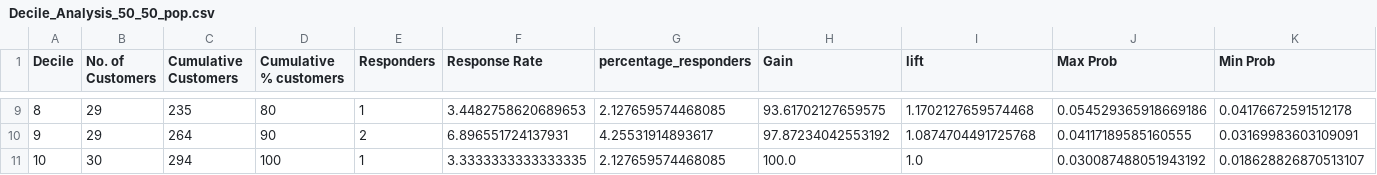
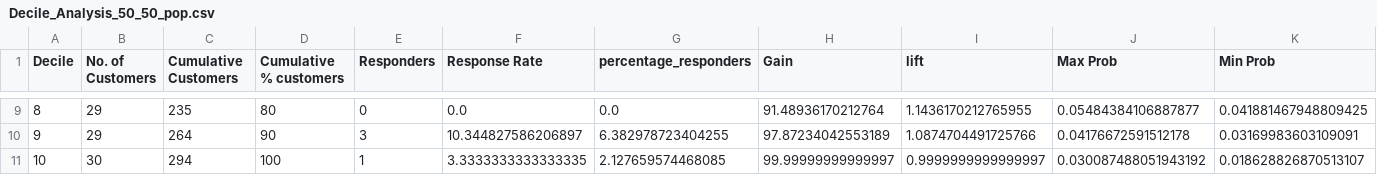
Before and after one commit to mohsinkhalid122/EmployeeAttrition, a CSV file: Decile_Analysis_50_50_pop.csv, drawn as a sheet; only a part is shown, gaps mark what is left out; the diff covers the shown part only.

```diff
--- a/Decile_Analysis_50_50_pop.csv
+++ b/Decile_Analysis_50_50_pop.csv
@@ -9,3 +9,3 @@ Decile,No. of Customers,Cumulative Customers,Cumulative % customers,Responders,R
-8,29,235,80,1,3.4482758620689653,2.127659574468085,93.61702127659575,1.1702127659574468,0.054529365918669186,0.04176672591512178
-9,29,264,90,2,6.896551724137931,4.25531914893617,97.87234042553192,1.0874704491725768,0.04117189585160555,0.03169983603109091
-10,30,294,100,1,3.3333333333333335,2.127659574468085,100.0,1.0,0.030087488051943192,0.018628826870513107
+8,29,235,80,0,0.0,0.0,91.48936170212764,1.1436170212765955,0.05484384106887877,0.041881467948809425
+9,29,264,90,3,10.344827586206897,6.382978723404255,97.87234042553189,1.0874704491725766,0.04176672591512178,0.03169983603109091
+10,30,294,100,1,3.3333333333333335,2.127659574468085,99.99999999999997,0.9999999999999997,0.030087488051943192,0.018628826870513107
```
Also changed, not shown: 29 edited cells elsewhere in this file, 4 other files.
